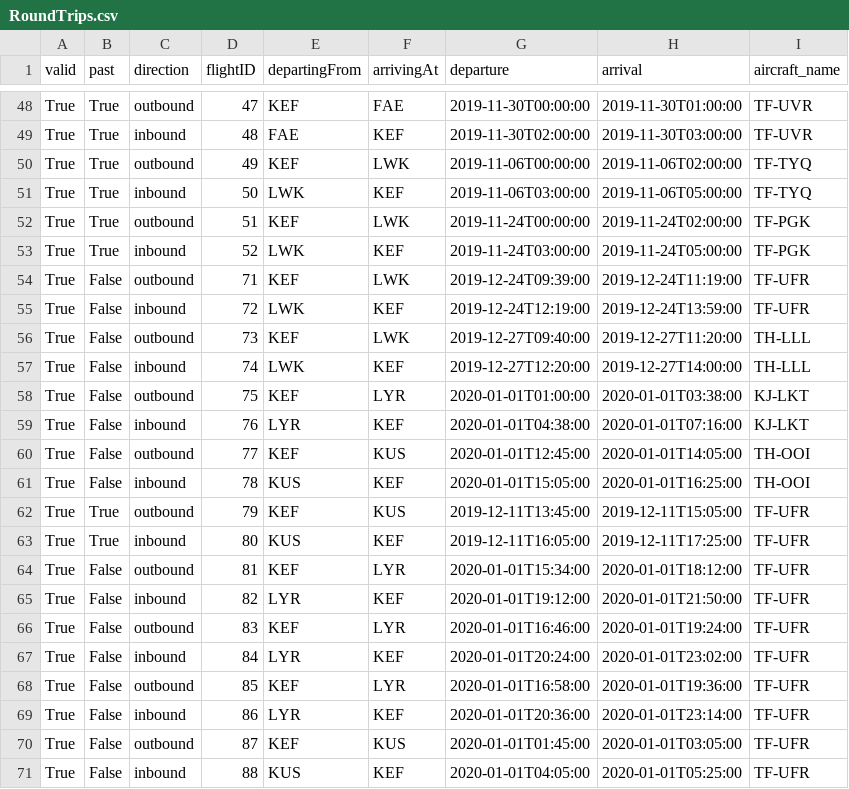
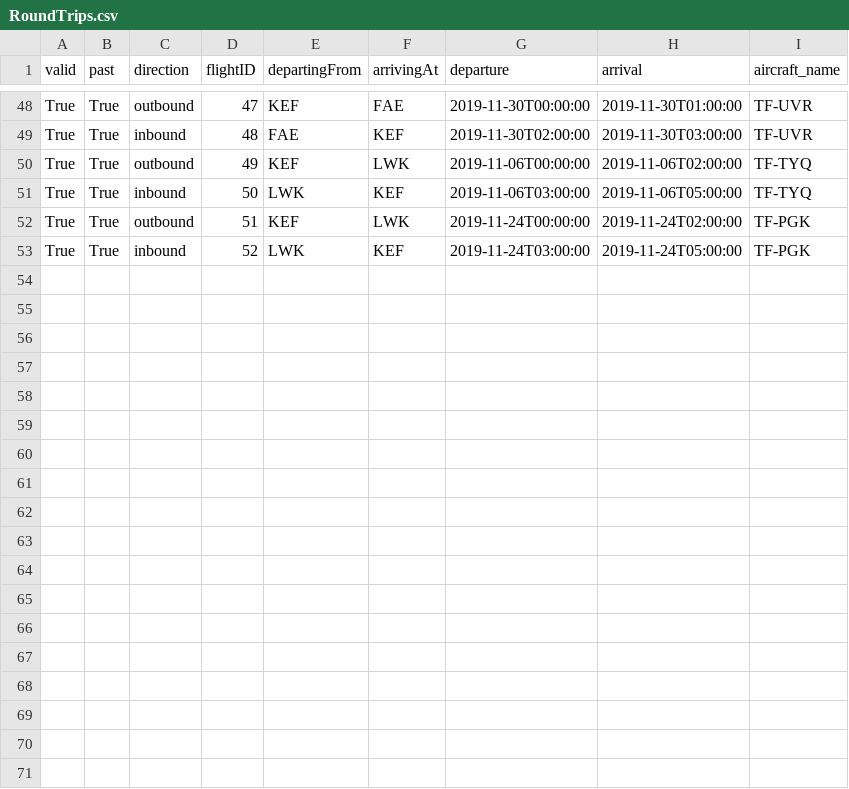
Before and after one commit to eidur84/NaN_air, a CSV file: NAMS/database/csv_files/backups/RoundTrips.csv, drawn as a sheet; only a part is shown, gaps mark what is left out; the diff names each change by its address in the sheet, - before the commit and + after, or states it on an @@ line.

```diff
--- a/NAMS/database/csv_files/backups/RoundTrips.csv
+++ b/NAMS/database/csv_files/backups/RoundTrips.csv
-row 54: True | False | outbound | 71 | KEF | LWK | 2019-12-24T09:39:00 | 2019-12-24T11:19:00 | TF-UFR
-row 55: True | False | inbound | 72 | LWK | KEF | 2019-12-24T12:19:00 | 2019-12-24T13:59:00 | TF-UFR
-row 56: True | False | outbound | 73 | KEF | LWK | 2019-12-27T09:40:00 | 2019-12-27T11:20:00 | TH-LLL
-row 57: True | False | inbound | 74 | LWK | KEF | 2019-12-27T12:20:00 | 2019-12-27T14:00:00 | TH-LLL
-row 58: True | False | outbound | 75 | KEF | LYR | 2020-01-01T01:00:00 | 2020-01-01T03:38:00 | KJ-LKT
-row 59: True | False | inbound | 76 | LYR | KEF | 2020-01-01T04:38:00 | 2020-01-01T07:16:00 | KJ-LKT
-row 60: True | False | outbound | 77 | KEF | KUS | 2020-01-01T12:45:00 | 2020-01-01T14:05:00 | TH-OOI
-row 61: True | False | inbound | 78 | KUS | KEF | 2020-01-01T15:05:00 | 2020-01-01T16:25:00 | TH-OOI
-row 62: True | True | outbound | 79 | KEF | KUS | 2019-12-11T13:45:00 | 2019-12-11T15:05:00 | TF-UFR
-row 63: True | True | inbound | 80 | KUS | KEF | 2019-12-11T16:05:00 | 2019-12-11T17:25:00 | TF-UFR
-row 64: True | False | outbound | 81 | KEF | LYR | 2020-01-01T15:34:00 | 2020-01-01T18:12:00 | TF-UFR
-row 65: True | False | inbound | 82 | LYR | KEF | 2020-01-01T19:12:00 | 2020-01-01T21:50:00 | TF-UFR
-row 66: True | False | outbound | 83 | KEF | LYR | 2020-01-01T16:46:00 | 2020-01-01T19:24:00 | TF-UFR
-row 67: True | False | inbound | 84 | LYR | KEF | 2020-01-01T20:24:00 | 2020-01-01T23:02:00 | TF-UFR
-row 68: True | False | outbound | 85 | KEF | LYR | 2020-01-01T16:58:00 | 2020-01-01T19:36:00 | TF-UFR
-row 69: True | False | inbound | 86 | LYR | KEF | 2020-01-01T20:36:00 | 2020-01-01T23:14:00 | TF-UFR
-row 70: True | False | outbound | 87 | KEF | KUS | 2020-01-01T01:45:00 | 2020-01-01T03:05:00 | TF-UFR
-row 71: True | False | inbound | 88 | KUS | KEF | 2020-01-01T04:05:00 | 2020-01-01T05:25:00 | TF-UFR
```
Also changed, not shown: NAMS/database/csv_files/Crew.csv, 1 other file.
